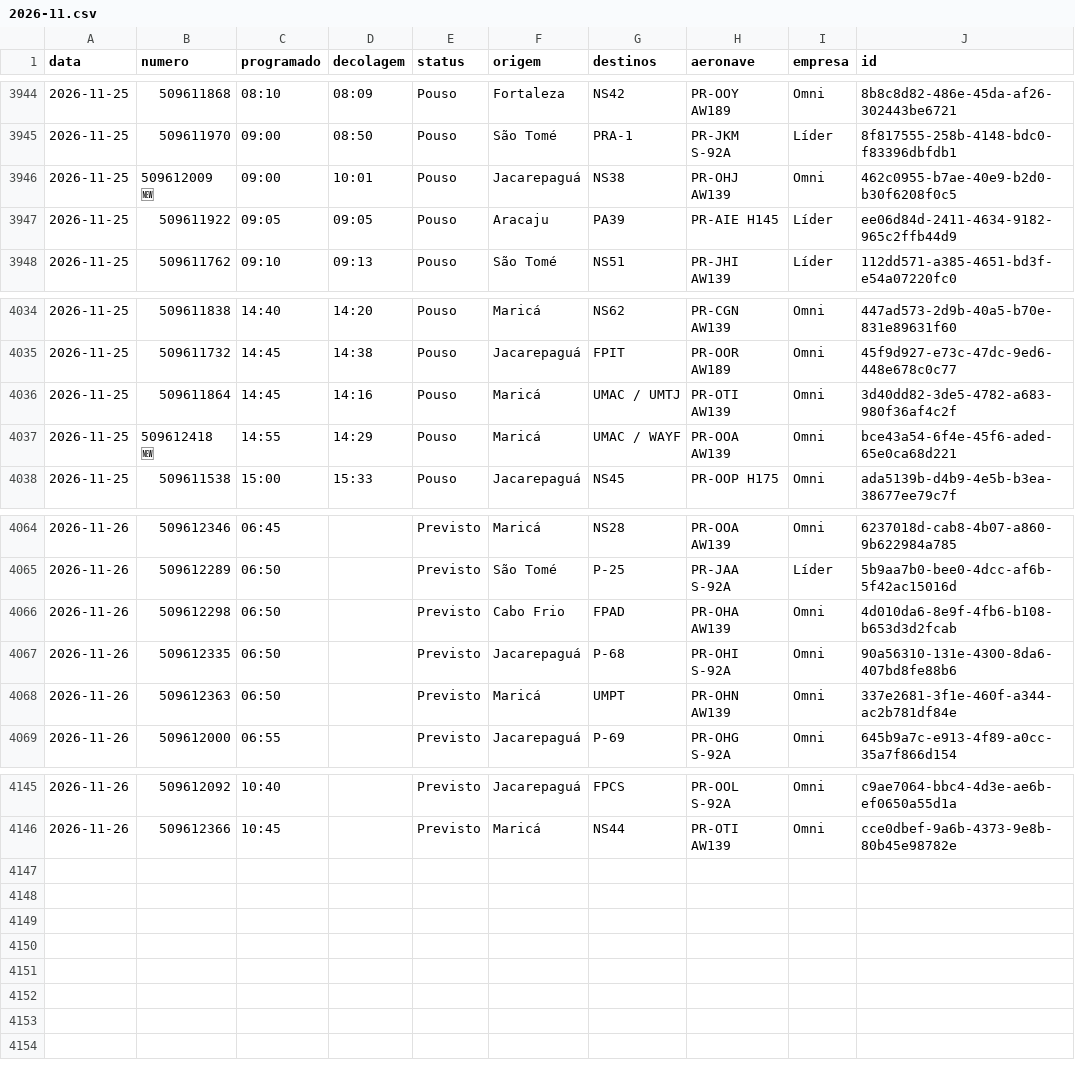
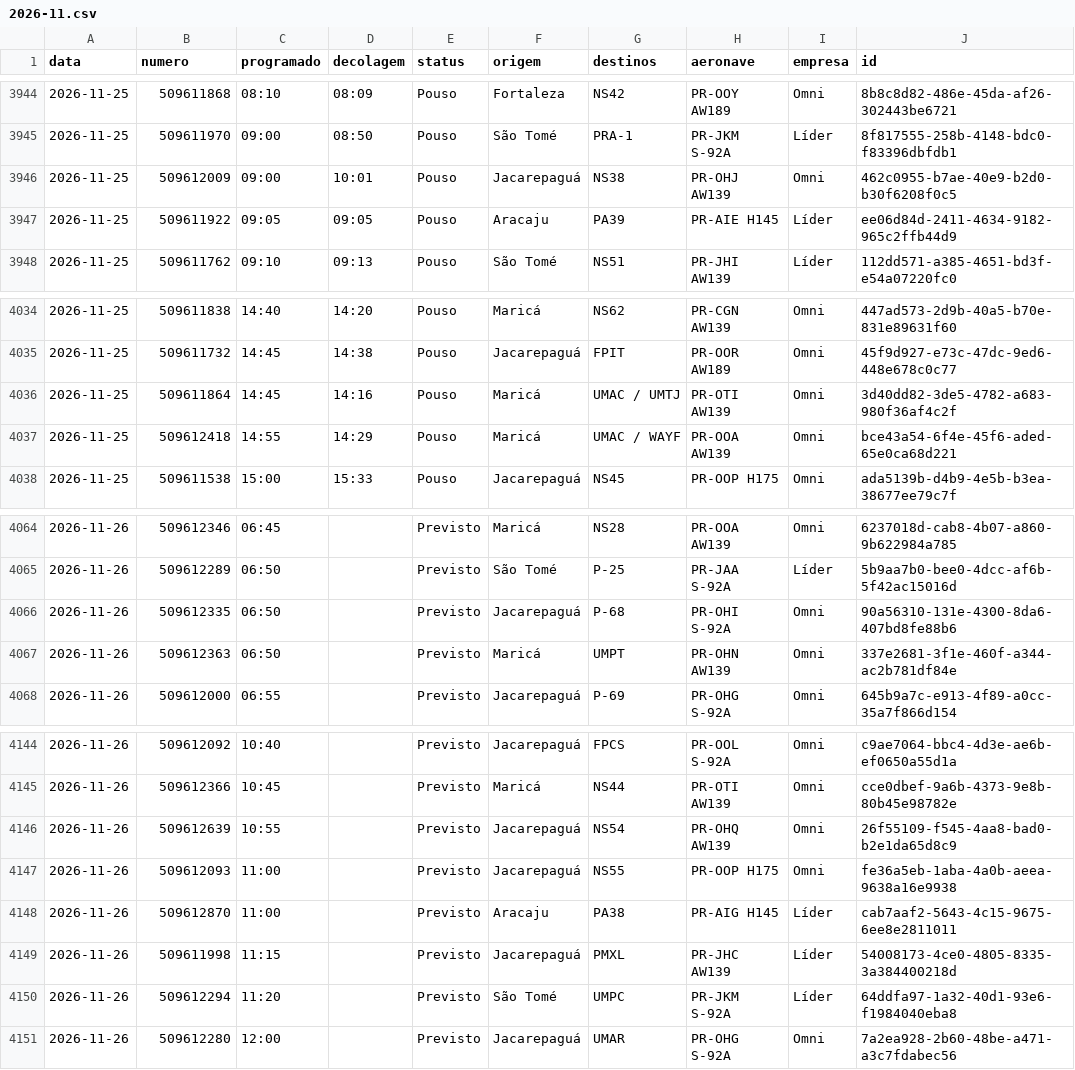
Before and after one commit to sidney89-byte/offvoos-historico, a CSV file: dados/arquivo/2026-11.csv, drawn as a sheet; only a part is shown, gaps mark what is left out.

```diff
--- a/dados/arquivo/2026-11.csv
+++ b/dados/arquivo/2026-11.csv
@@ -3945,3 +3945,3 @@ data,numero,programado,decolagem,status,origem,destinos,aeronave,empresa,id
 2026-11-25,509611970,09:00,08:50,Pouso,São Tomé,PRA-1,PR-JKM S-92A,Líder,8f817555-258b-4148-bdc0-f83396dbfdb1
-2026-11-25,509612009 🆕,09:00,10:01,Pouso,Jacarepaguá,NS38,PR-OHJ AW139,Omni,462c0955-b7ae-40e9-b2d0-b30f6208f0c5
+2026-11-25,509612009,09:00,10:01,Pouso,Jacarepaguá,NS38,PR-OHJ AW139,Omni,462c0955-b7ae-40e9-b2d0-b30f6208f0c5
 2026-11-25,509611922,09:05,09:05,Pouso,Aracaju,PA39,PR-AIE H145,Líder,ee06d84d-2411-4634-9182-965c2ffb44d9
@@ -4036,3 +4036,3 @@ data,numero,programado,decolagem,status,origem,destinos,aeronave,empresa,id
 2026-11-25,509611864,14:45,14:16,Pouso,Maricá,UMAC / UMTJ,PR-OTI AW139,Omni,3d40dd82-3de5-4782-a683-980f36af4c2f
-2026-11-25,509612418 🆕,14:55,14:29,Pouso,Maricá,UMAC / WAYF,PR-OOA AW139,Omni,bce43a54-6f4e-45f6-aded-65e0ca68d221
+2026-11-25,509612418,14:55,14:29,Pouso,Maricá,UMAC / WAYF,PR-OOA AW139,Omni,bce43a54-6f4e-45f6-aded-65e0ca68d221
 2026-11-25,509611538,15:00,15:33,Pouso,Jacarepaguá,NS45,PR-OOP H175,Omni,ada5139b-d4b9-4e5b-b3ea-38677ee79c7f
@@ -4065,3 +4065,2 @@ data,numero,programado,decolagem,status,origem,destinos,aeronave,empresa,id
 2026-11-26,509612289,06:50,,Previsto,São Tomé,P-25,PR-JAA S-92A,Líder,5b9aa7b0-bee0-4dcc-af6b-5f42ac15016d
-2026-11-26,509612298,06:50,,Previsto,Cabo Frio,FPAD,PR-OHA AW139,Omni,4d010da6-8e9f-4fb6-b108-b653d3d2fcab
 2026-11-26,509612335,06:50,,Previsto,Jacarepaguá,P-68,PR-OHI S-92A,Omni,90a56310-131e-4300-8da6-407bd8fe88b6
@@ -4146 +4145,7 @@ data,numero,programado,decolagem,status,origem,destinos,aeronave,empresa,id
 2026-11-26,509612366,10:45,,Previsto,Maricá,NS44,PR-OTI AW139,Omni,cce0dbef-9a6b-4373-9e8b-80b45e98782e
+2026-11-26,509612639,10:55,,Previsto,Jacarepaguá,NS54,PR-OHQ AW139,Omni,26f55109-f545-4aa8-bad0-b2e1da65d8c9
+2026-11-26,509612093,11:00,,Previsto,Jacarepaguá,NS55,PR-OOP H175,Omni,fe36a5eb-1aba-4a0b-aeea-9638a16e9938
+2026-11-26,509612870,11:00,,Previsto,Aracaju,PA38,PR-AIG H145,Líder,cab7aaf2-5643-4c15-9675-6ee8e2811011
+2026-11-26,509611998,11:15,,Previsto,Jacarepaguá,PMXL,PR-JHC AW139,Líder,54008173-4ce0-4805-8335-3a384400218d
+2026-11-26,509612294,11:20,,Previsto,São Tomé,UMPC,PR-JKM S-92A,Líder,64ddfa97-1a32-40d1-93e6-f1984040eba8
+2026-11-26,509612280,12:00,,Previsto,Jacarepaguá,UMAR,PR-OHG S-92A,Omni,7a2ea928-2b60-48be-a471-a3c7fdabec56
```
Also changed, not shown: 2 other files.
